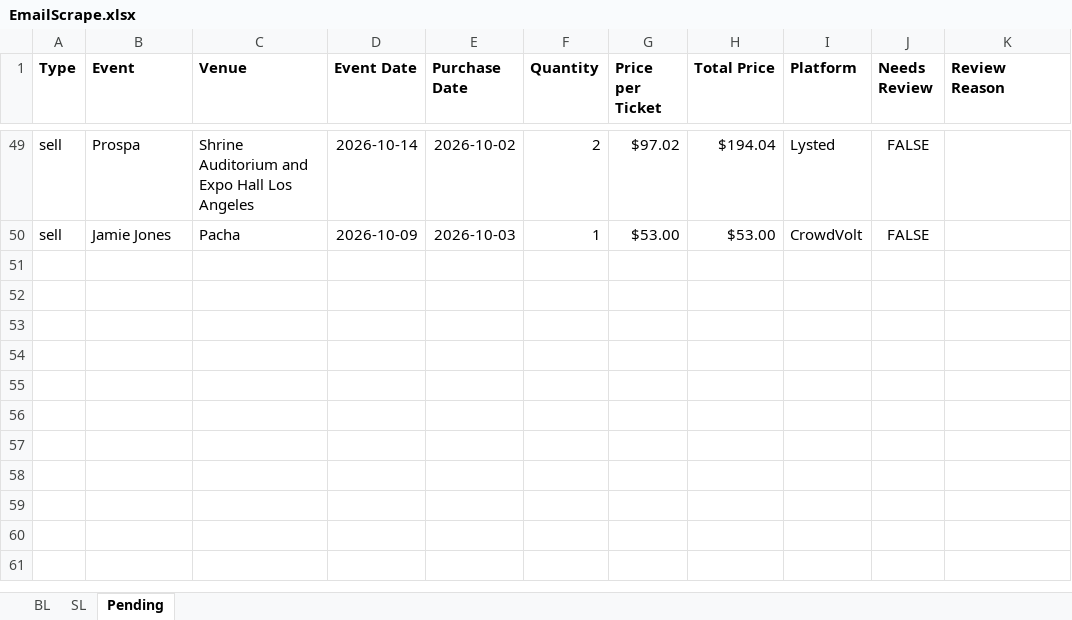
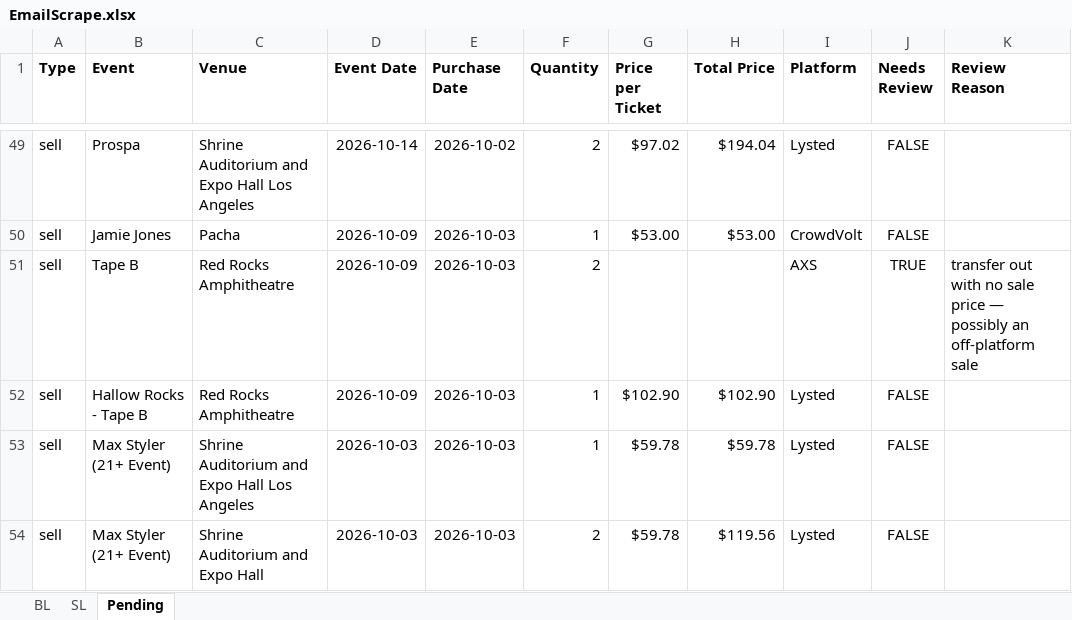
Before and after one commit to Cadennzzz/ticket-email-ingestion, an Excel workbook: EmailScrape.xlsx, sheet Pending, drawn as a sheet; only a part is shown, gaps mark what is left out; values as stored, in another font and other column widths than the file's, no borders; the diff names each change by its address in the sheet, - before the commit and + after, or states it on an @@ line.

```diff
--- a/EmailScrape.xlsx (sheet Pending)
+++ b/EmailScrape.xlsx (sheet Pending)
+row 51: sell | Tape B | Red Rocks Amphitheatre | 2026-10-09 | 2026-10-03 | 2 |  |  | AXS | TRUE | transfer out with no sale price — possibly an off-platform sale
+row 52: sell | Hallow Rocks - Tape B | Red Rocks Amphitheatre | 2026-10-09 | 2026-10-03 | 1 | $102.90 | $102.90 | Lysted | FALSE
+row 53: sell | Max Styler (21+ Event) | Shrine Auditorium and Expo Hall Los Angeles | 2026-10-03 | 2026-10-03 | 1 | $59.78 | $59.78 | Lysted | FALSE
+row 54: sell | Max Styler (21+ Event) | Shrine Auditorium and Expo Hall | 2026-10-03 | 2026-10-03 | 2 | $59.78 | $119.56 | Lysted | FALSE
```
Also changed, not shown: 1 other file.
